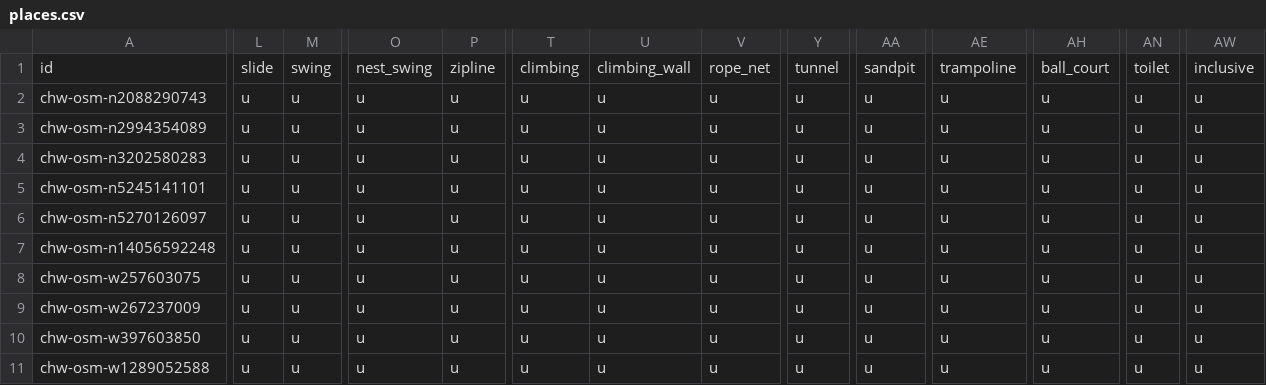
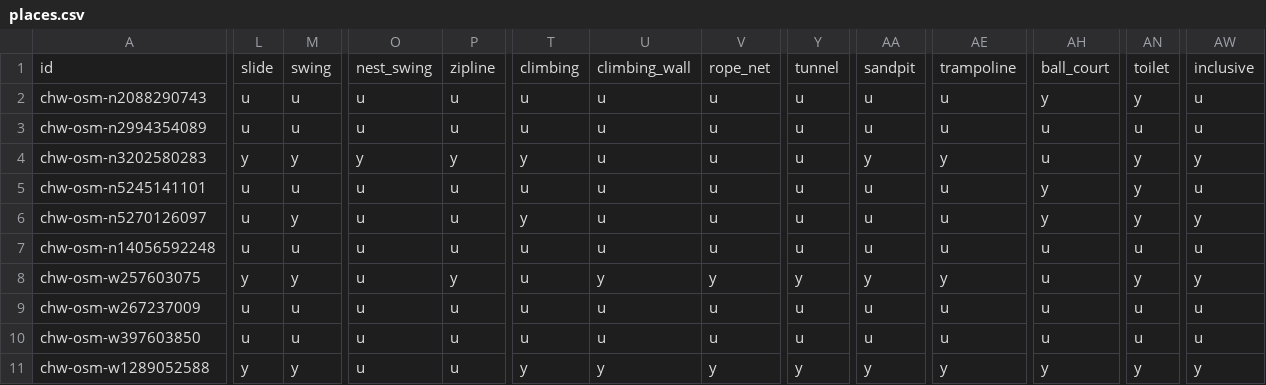
Before and after one commit to lhchingit/taiwan-playground-map, a CSV file: data/seed/chw/places.csv, drawn as a sheet; only a part is shown, gaps mark what is left out; the diff covers the shown part only; the diff names each change by its address in the sheet, - before the commit and + after, or states it on an @@ line.

```diff
--- a/data/seed/chw/places.csv
+++ b/data/seed/chw/places.csv
-AH2: u
+AH2: y
-AN2: u
+AN2: y
-L4: u
+L4: y
-M4: u
+M4: y
-O4: u
+O4: y
-P4: u
+P4: y
-T4: u
+T4: y
-AA4: u
+AA4: y
-AE4: u
+AE4: y
-AN4:AN6: u
+AN4:AN6: y
-AW4: u
+AW4: y
-AH5:AH6: u
+AH5:AH6: y
-M6: u
+M6: y
-T6: u
+T6: y
-AW6: u
+AW6: y
-L8: u
+L8: y
-M8: u
+M8: y
-P8: u
+P8: y
-U8: u
+U8: y
-V8: u
+V8: y
-Y8: u
+Y8: y
-AA8: u
+AA8: y
-AE8: u
+AE8: y
-AN8: u
+AN8: y
-AW8: u
+AW8: y
-L11: u
+L11: y
-M11: u
+M11: y
-T11: u
+T11: y
-U11: u
+U11: y
-V11: u
+V11: y
-Y11: u
+Y11: y
-AA11: u
+AA11: y
-AE11: u
+AE11: y
-AH11: u
+AH11: y
-AN11: u
+AN11: y
-AW11: u
+AW11: y
```
Also changed, not shown: 4 edited cells elsewhere in this file, 4 other files.
